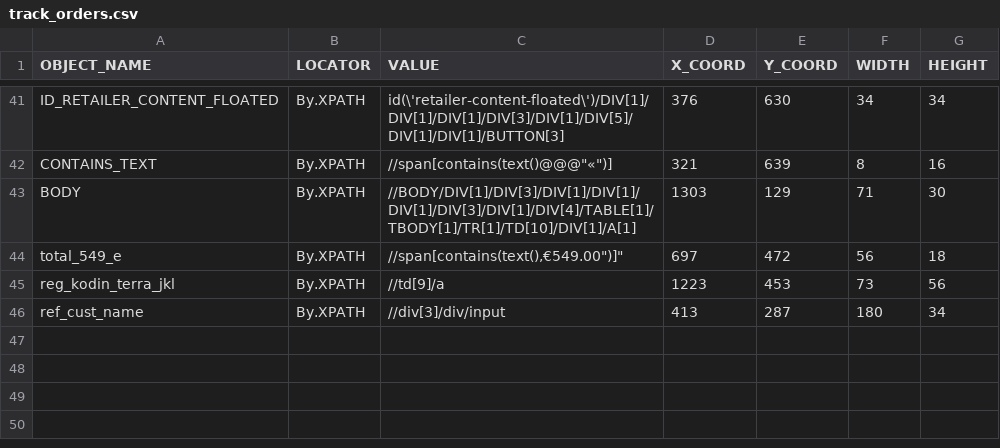
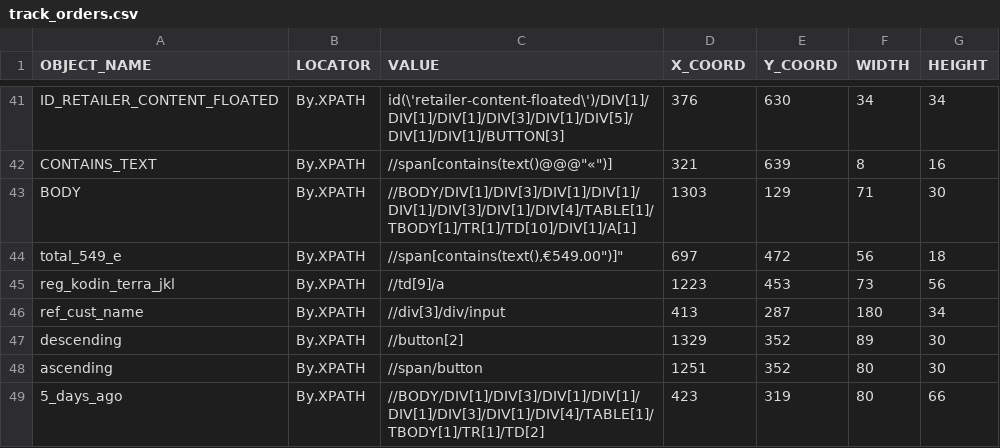
Before and after one commit to helttu/slideco-tests, a CSV file: qauto_deco/pagemodel/track_orders.csv, drawn as a sheet; only a part is shown, gaps mark what is left out.

```diff
--- a/qauto_deco/pagemodel/track_orders.csv
+++ b/qauto_deco/pagemodel/track_orders.csv
@@ -46 +46,4 @@ reg_kodin_terra_jkl,By.XPATH,//td[9]/a,1223,453,73,56
 ref_cust_name,By.XPATH,//div[3]/div/input,413,287,180,34
+descending,By.XPATH,//button[2],1329,352,89,30
+ascending,By.XPATH,//span/button,1251,352,80,30
+5_days_ago,By.XPATH,//BODY/DIV[1]/DIV[3]/DIV[1]/DIV[1]/DIV[1]/DIV[3]/DIV[1]/DIV[4]/TABLE[1]/TBODY[1]/TR[1]/TD[2],423,319,80,66
```
Also changed, not shown: 3 other files.
